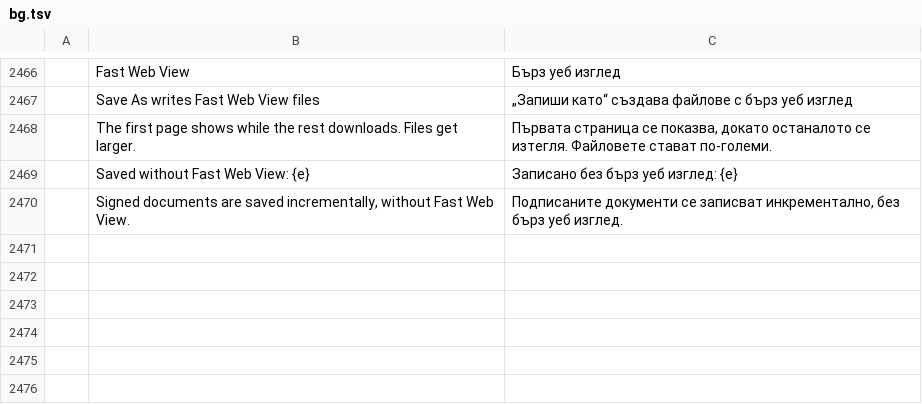
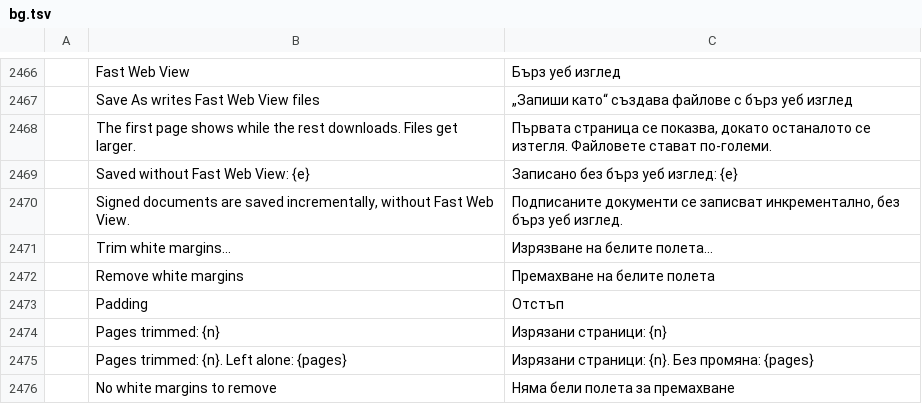
Before and after one commit to AbdusamadAzamatov/pdfcraft-plus, a TSV file: crates/ui-egui/src/i18n/bg.tsv, drawn as a sheet; only a part is shown, gaps mark what is left out; the diff names each change by its address in the sheet, - before the commit and + after, or states it on an @@ line.

```diff
--- a/crates/ui-egui/src/i18n/bg.tsv
+++ b/crates/ui-egui/src/i18n/bg.tsv
+row 2471:  | Trim white margins… | Изрязване на белите полета…
+row 2472:  | Remove white margins | Премахване на белите полета
+row 2473:  | Padding | Отстъп
+row 2474:  | Pages trimmed: {n} | Изрязани страници: {n}
+row 2475:  | Pages trimmed: {n}. Left alone: {pages} | Изрязани страници: {n}. Без промяна: {pages}
+row 2476:  | No white margins to remove | Няма бели полета за премахване
```
Also changed, not shown: crates/ui-egui/src/i18n/ar.tsv, crates/ui-egui/src/i18n/el.tsv, 34 other files.
